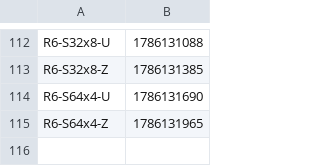
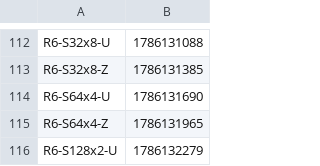
Before and after one commit to Boo-seon-woong/memcached-1.6.42-port_v4, a TSV file: experiments/semi_final/manifest.tsv, drawn as a sheet; only a part is shown, gaps mark what is left out.

Commit message:
[ariel] semi_final `R6-S128x2-U` GO

```diff
--- a/experiments/semi_final/manifest.tsv
+++ b/experiments/semi_final/manifest.tsv
@@ -115 +115,2 @@ R6-S64x4-U	1786131690
 R6-S64x4-Z	1786131965
+R6-S128x2-U	1786132279
```
Also changed, not shown: 1 other file.
